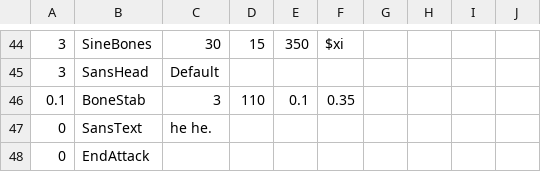
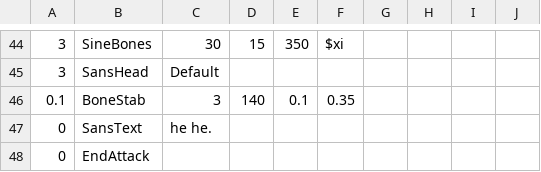
Before and after one commit to 07SharkTomato27/SharkTomato-fight, a CSV file: sans_intro.csv, drawn as a sheet; only a part is shown, gaps mark what is left out.

Commit message:
Update sans_intro.csv

```diff
--- a/sans_intro.csv
+++ b/sans_intro.csv
@@ -45,3 +45,3 @@
 3,SansHead,Default,,,,,,,
-0.1,BoneStab,3,110,0.1,0.35,,,,
+0.1,BoneStab,3,140,0.1,0.35,,,,
 0,SansText,he he.,,,,,,,
```
